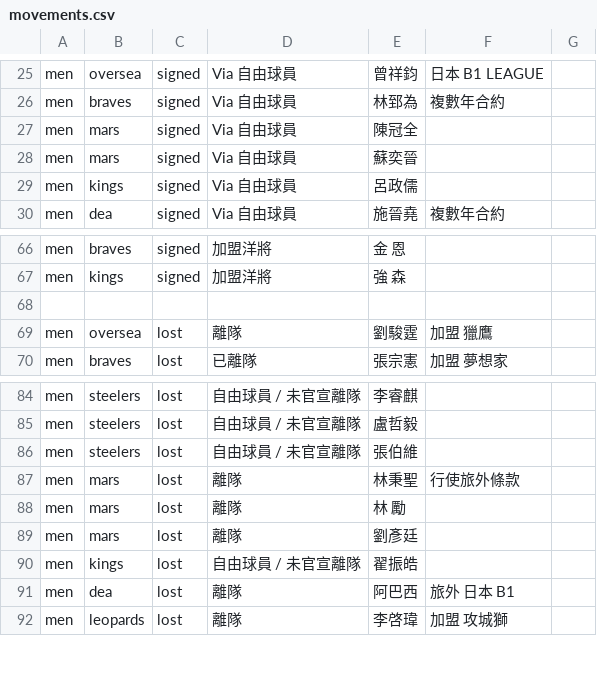
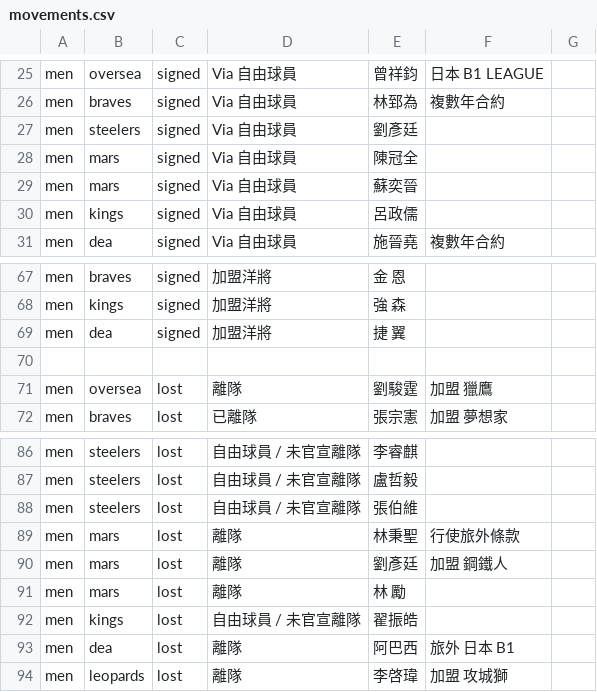
Before and after one commit to SamBasketballTW/sambball, a CSV file: data/movements.csv, drawn as a sheet; only a part is shown, gaps mark what is left out.

```diff
--- a/data/movements.csv
+++ b/data/movements.csv
@@ -26,2 +26,3 @@ men,oversea,signed,Via 自由球員,曾祥鈞,日本 B1 LEAGUE,
 men,braves,signed,Via 自由球員,林郅為,複數年合約,
+men,steelers,signed,Via 自由球員,劉彥廷,,
 men,mars,signed,Via 自由球員,陳冠全,,
@@ -67,2 +68,3 @@ men,braves,signed,加盟洋將,金 恩,,
 men,kings,signed,加盟洋將,強 森,,
+men,dea,signed,加盟洋將,捷 翼,,
 ,,,,,,
@@ -87,4 +89,4 @@ men,steelers,lost,自由球員 / 未官宣離隊,張伯維,,
 men,mars,lost,離隊,林秉聖,行使旅外條款,
+men,mars,lost,離隊,劉彥廷,加盟 鋼鐵人,
 men,mars,lost,離隊,林 勵,,
-men,mars,lost,離隊,劉彥廷,,
 men,kings,lost,自由球員 / 未官宣離隊,翟振皓,,
```
Also changed, not shown: data/rosters.csv, 1 other file.
